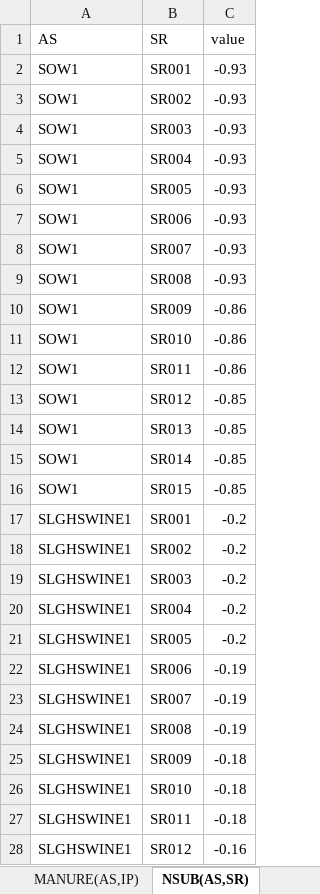
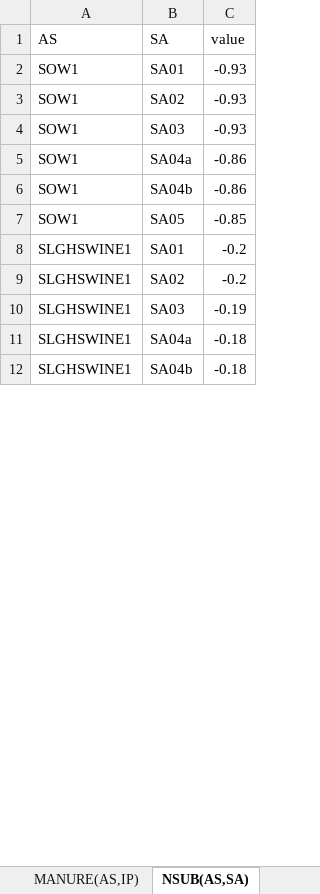
Before and after one commit to AgriFood/SASM, an Excel workbook: data/data.xlsx, sheet NSUB(AS,SA), drawn as a sheet; only a part is shown; values as stored, in another font and other column widths than the file's, no borders; removed rows and columns are numbered as before the commit, all else as after; the diff covers the shown part only; the diff names each change by its address in the sheet, - before the commit and + after, or states it on an @@ line.

```diff
--- a/data/data.xlsx (sheet NSUB(AS,SA))
+++ b/data/data.xlsx (sheet NSUB(AS,SA))
-sheet tab: NSUB(AS,SR)
+sheet tab: NSUB(AS,SA)
-B1: SR
+B1: SA
-B2 (SA): SR001
+B2 (SA): SA01
-B3 (SA): SR002
+B3 (SA): SA02
-B4 (SA): SR003
+B4 (SA): SA03
-row 5: SOW1 | SR004 | -0.93
-row 6: SOW1 | SR005 | -0.93
-row 7: SOW1 | SR006 | -0.93
-row 8: SOW1 | SR007 | -0.93
-row 9: SOW1 | SR008 | -0.93
-B5 (SA): SR009
+B5 (SA): SA04a
-B6 (SA): SR010
+B6 (SA): SA04b
-row 12: SOW1 | SR011 | -0.86
-row 13: SOW1 | SR012 | -0.85
-row 14: SOW1 | SR013 | -0.85
-row 15: SOW1 | SR014 | -0.85
-B7 (SA): SR015
+B7 (SA): SA05
-B8 (SA): SR001
+B8 (SA): SA01
-B9 (SA): SR002
+B9 (SA): SA02
-row 19: SLGHSWINE1 | SR003 | -0.2
-row 20: SLGHSWINE1 | SR004 | -0.2
-row 21: SLGHSWINE1 | SR005 | -0.2
-B10 (SA): SR006
+B10 (SA): SA03
-row 23: SLGHSWINE1 | SR007 | -0.19
-row 24: SLGHSWINE1 | SR008 | -0.19
-B11 (SA): SR009
+B11 (SA): SA04a
-B12 (SA): SR010
+B12 (SA): SA04b
-row 27: SLGHSWINE1 | SR011 | -0.18
-row 28: SLGHSWINE1 | SR012 | -0.16
```
Also changed, not shown: 20 removed rows and 19 edited cells elsewhere in this sheet, sheet BMR(R,PR,TRD), sheet BXR(R,PR,TRD), sheet pricesExport(PR,TIME), sheet BPRN(PR,SDP), sheet BIRI(IR,R), sheet BIN(IN,SDP), 5 more sheets, other sheet tabs, 2 other files.
